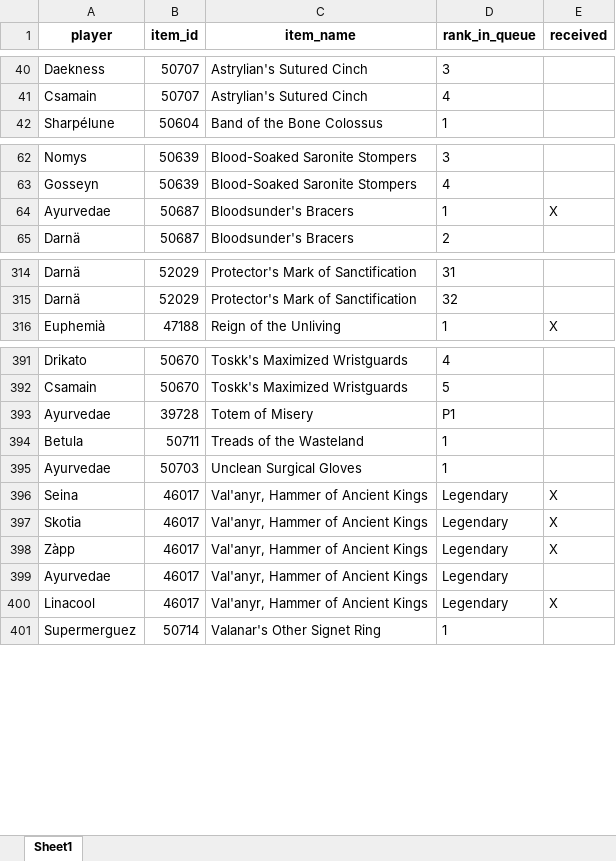
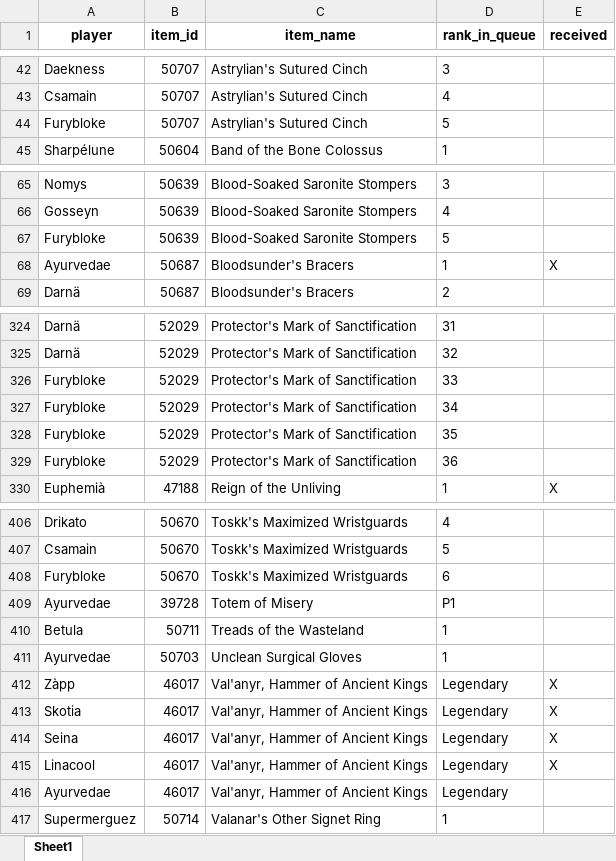
Before and after one commit to Ashargin/Divide-BiS, an Excel workbook: data/players_priorities.xlsx, sheet Sheet1, drawn as a sheet; only a part is shown, gaps mark what is left out; values as stored, in another font and other column widths than the file's, no borders; the diff covers the shown part only; the diff names each change by its address in the sheet, - before the commit and + after, or states it on an @@ line.

Commit message:
add furybloke

```diff
--- a/data/players_priorities.xlsx (sheet Sheet1)
+++ b/data/players_priorities.xlsx (sheet Sheet1)
+row 44: Furybloke | 50707 | Astrylian's Sutured Cinch | 5
+row 67: Furybloke | 50639 | Blood-Soaked Saronite Stompers | 5
+row 326: Furybloke | 52029 | Protector's Mark of Sanctification | 33
+row 327: Furybloke | 52029 | Protector's Mark of Sanctification | 34
+row 328: Furybloke | 52029 | Protector's Mark of Sanctification | 35
+row 329: Furybloke | 52029 | Protector's Mark of Sanctification | 36
+row 408: Furybloke | 50670 | Toskk's Maximized Wristguards | 6
@@ row 398 moved to row 412: Zàpp @@
@@ row 397 moved to row 413: Skotia @@
@@ row 400 moved to row 415: Linacool @@
```
Also changed, not shown: 10 added rows, 17 moved rows and 1 edited cell elsewhere in this sheet, 4 other files.
